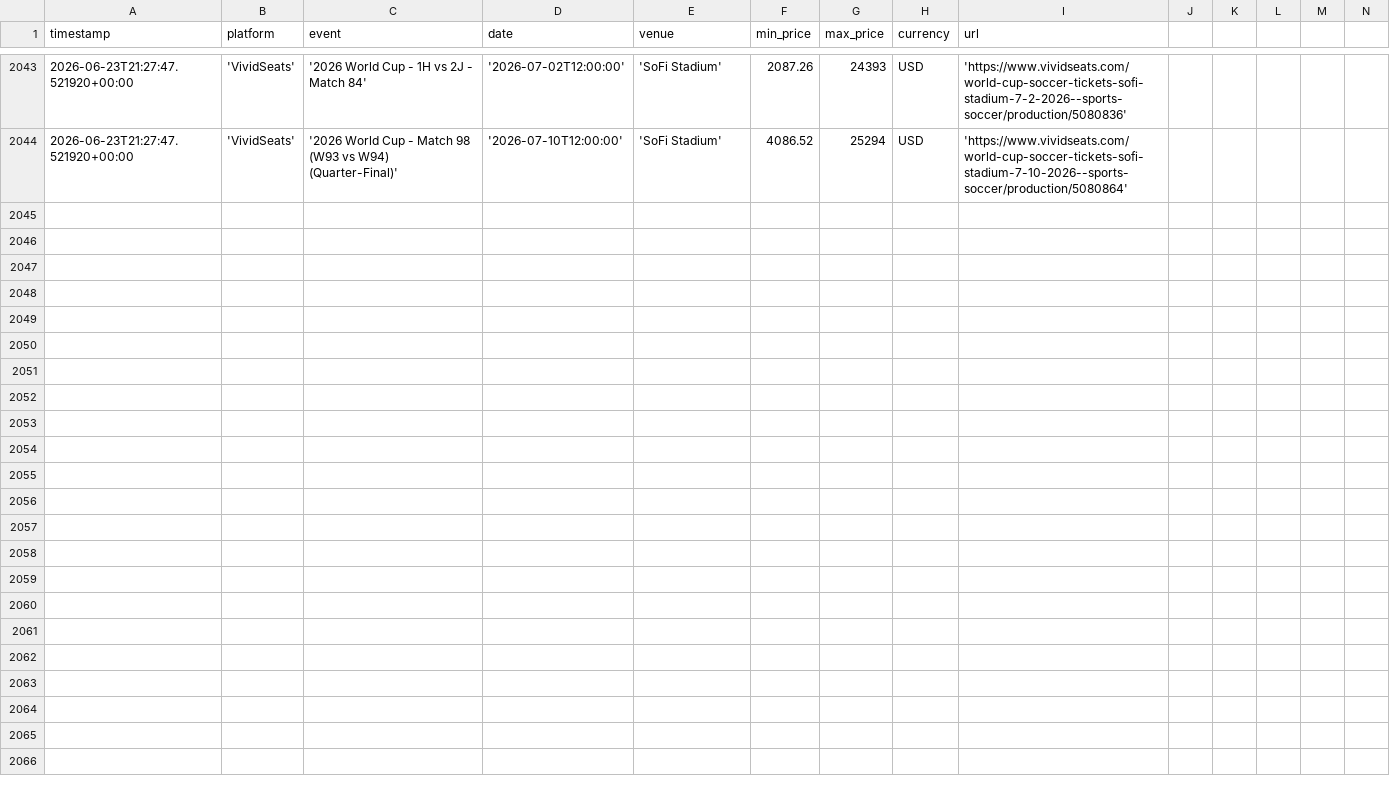
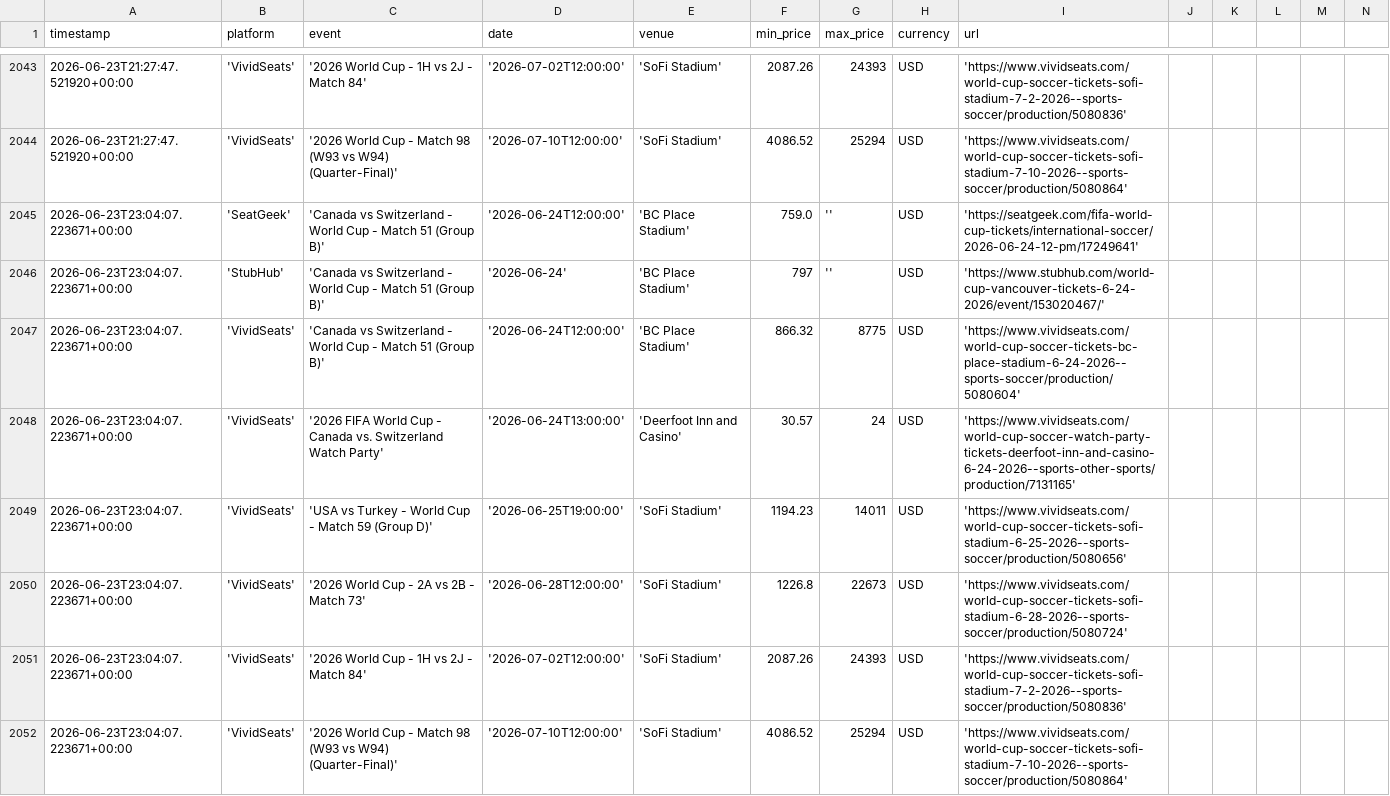
Before and after one commit to nadirweibel/wc2026-tickets, a CSV file: prices_log.csv, drawn as a sheet; only a part is shown, gaps mark what is left out; rows hold the shown columns only; the diff names each change by its address in the sheet, - before the commit and + after, or states it on an @@ line.

Commit message:
prices: 2026-06-23T23:11Z

```diff
--- a/prices_log.csv
+++ b/prices_log.csv
+row 2045: 2026-06-23T23:04:07.223671+00:00 | 'SeatGeek' | 'Canada vs Switzerland - World Cup - Match 51 (Group B)' | '2026-06-24T12:00:00' | 'BC Place Stadium' | 759.0 | '' | USD | 'https://seatgeek.com/fifa-world-cup-tickets/international-soccer/2026-06-24-12-pm/17249641'
+row 2046: 2026-06-23T23:04:07.223671+00:00 | 'StubHub' | 'Canada vs Switzerland - World Cup - Match 51 (Group B)' | '2026-06-24' | 'BC Place Stadium' | 797 | '' | USD | 'https://www.stubhub.com/world-cup-vancouver-tickets-6-24-2026/event/153020467/'
+row 2047: 2026-06-23T23:04:07.223671+00:00 | 'VividSeats' | 'Canada vs Switzerland - World Cup - Match 51 (Group B)' | '2026-06-24T12:00:00' | 'BC Place Stadium' | 866.32 | 8775 | USD | 'https://www.vividseats.com/world-cup-soccer-tickets-bc-place-stadium-6-24-2026--sports-soccer/production/5080604'
+row 2048: 2026-06-23T23:04:07.223671+00:00 | 'VividSeats' | '2026 FIFA World Cup - Canada vs. Switzerland Watch Party' | '2026-06-24T13:00:00' | 'Deerfoot Inn and Casino' | 30.57 | 24 | USD | 'https://www.vividseats.com/world-cup-soccer-watch-party-tickets-deerfoot-inn-and-casino-6-24-2026--sports-other-sports/production/7131165'
+row 2049: 2026-06-23T23:04:07.223671+00:00 | 'VividSeats' | 'USA vs Turkey - World Cup - Match 59 (Group D)' | '2026-06-25T19:00:00' | 'SoFi Stadium' | 1194.23 | 14011 | USD | 'https://www.vividseats.com/world-cup-soccer-tickets-sofi-stadium-6-25-2026--sports-soccer/production/5080656'
+row 2050: 2026-06-23T23:04:07.223671+00:00 | 'VividSeats' | '2026 World Cup - 2A vs 2B - Match 73' | '2026-06-28T12:00:00' | 'SoFi Stadium' | 1226.8 | 22673 | USD | 'https://www.vividseats.com/world-cup-soccer-tickets-sofi-stadium-6-28-2026--sports-soccer/production/5080724'
+row 2051: 2026-06-23T23:04:07.223671+00:00 | 'VividSeats' | '2026 World Cup - 1H vs 2J - Match 84' | '2026-07-02T12:00:00' | 'SoFi Stadium' | 2087.26 | 24393 | USD | 'https://www.vividseats.com/world-cup-soccer-tickets-sofi-stadium-7-2-2026--sports-soccer/production/5080836'
+row 2052: 2026-06-23T23:04:07.223671+00:00 | 'VividSeats' | '2026 World Cup - Match 98 (W93 vs W94) (Quarter-Final)' | '2026-07-10T12:00:00' | 'SoFi Stadium' | 4086.52 | 25294 | USD | 'https://www.vividseats.com/world-cup-soccer-tickets-sofi-stadium-7-10-2026--sports-soccer/production/5080864'
```
Also changed, not shown: 1 other file.
